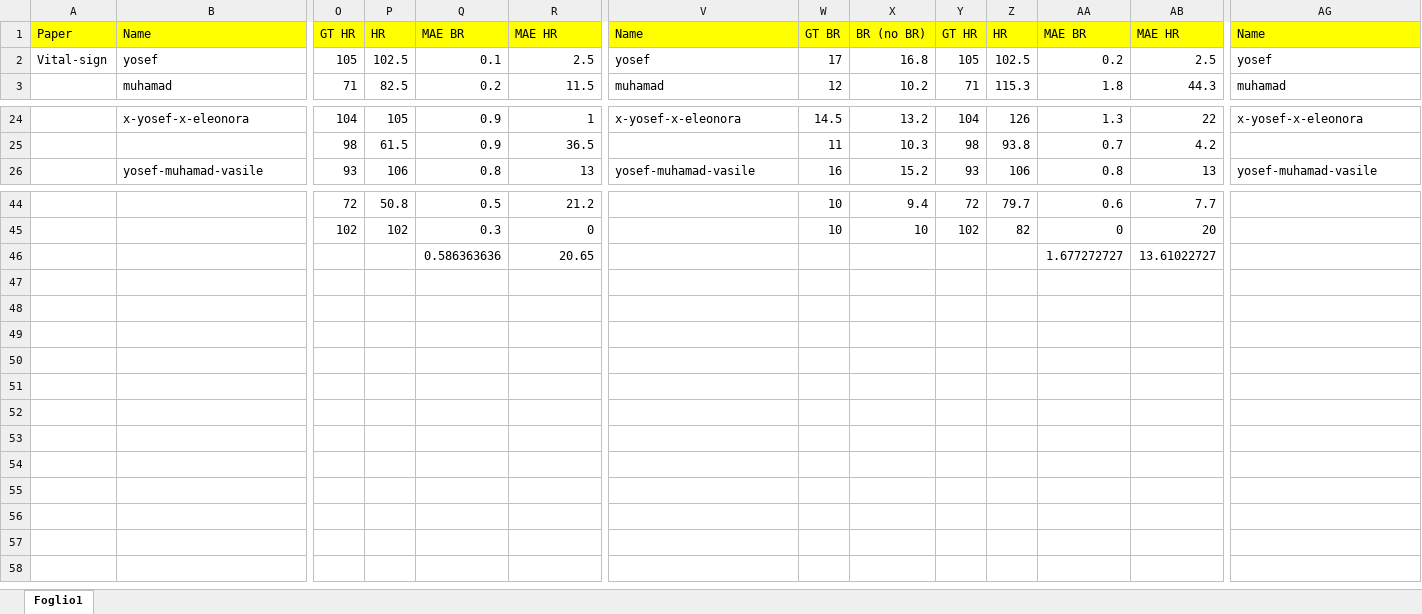
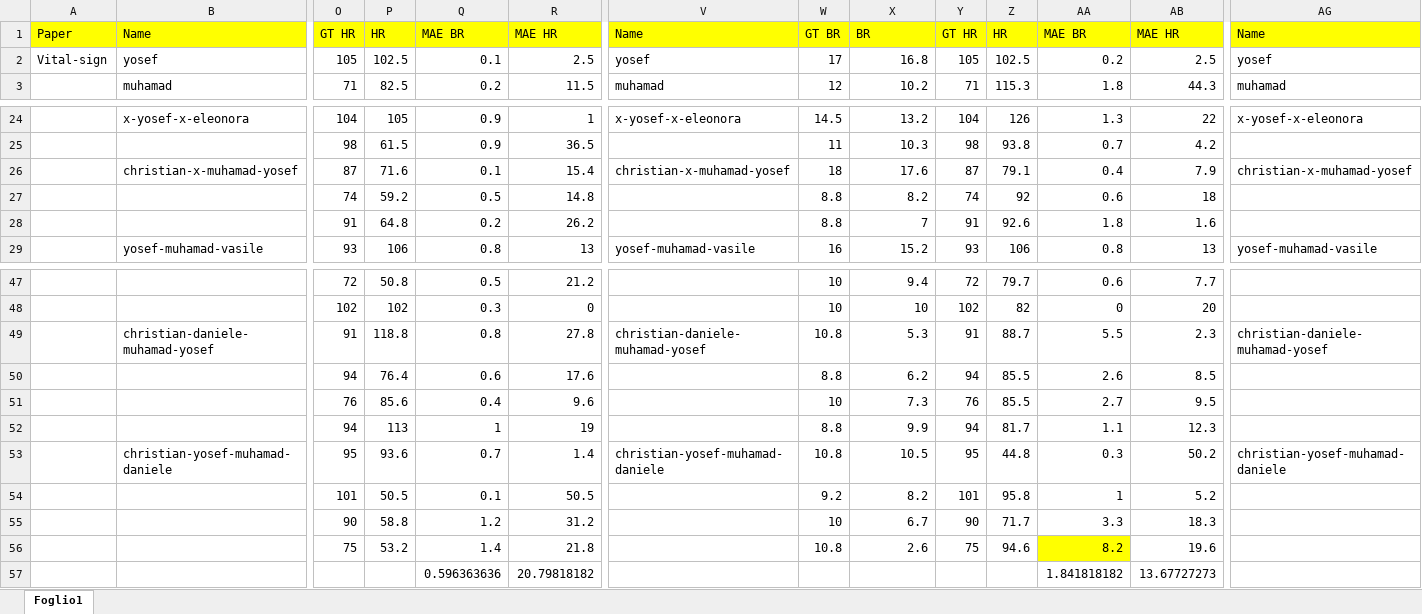
Before and after one commit to FarinaChristian/review, an Excel workbook: results.xlsx, sheet Foglio1, drawn as a sheet; only a part is shown, gaps mark what is left out; values as stored, in another font and other column widths than the file's, no borders; removed rows and columns are numbered as before the commit, all else as after; rows hold the shown columns only; the diff names each change by its address in the sheet, - before the commit and + after, or states it on an @@ line.

Commit message:
Add files via upload

```diff
--- a/results.xlsx (sheet Foglio1)
+++ b/results.xlsx (sheet Foglio1)
-X1: BR (no BR)
+X1: BR
+row 26:  | christian-x-muhamad-yosef | 87 | 71.6 | 0.1 | 15.4 | christian-x-muhamad-yosef | 18 | 17.6 | 87 | 79.1 | 0.4 | 7.9 | christian-x-muhamad-yosef
+row 27:  |  | 74 | 59.2 | 0.5 | 14.8 |  | 8.8 | 8.2 | 74 | 92 | 0.6 | 18
+row 28:  |  | 91 | 64.8 | 0.2 | 26.2 |  | 8.8 | 7 | 91 | 92.6 | 1.8 | 1.6
-row 46:  |  |  |  | 0.586363636 | 20.65 |  |  |  |  |  | 1.677272727 | 13.61022727
+row 49:  | christian-daniele-muhamad-yosef | 91 | 118.8 | 0.8 | 27.8 | christian-daniele-muhamad-yosef | 10.8 | 5.3 | 91 | 88.7 | 5.5 | 2.3 | christian-daniele-muhamad-yosef
+row 50:  |  | 94 | 76.4 | 0.6 | 17.6 |  | 8.8 | 6.2 | 94 | 85.5 | 2.6 | 8.5
+row 51:  |  | 76 | 85.6 | 0.4 | 9.6 |  | 10 | 7.3 | 76 | 85.5 | 2.7 | 9.5
+row 52:  |  | 94 | 113 | 1 | 19 |  | 8.8 | 9.9 | 94 | 81.7 | 1.1 | 12.3
+row 53:  | christian-yosef-muhamad-daniele | 95 | 93.6 | 0.7 | 1.4 | christian-yosef-muhamad-daniele | 10.8 | 10.5 | 95 | 44.8 | 0.3 | 50.2 | christian-yosef-muhamad-daniele
+row 54:  |  | 101 | 50.5 | 0.1 | 50.5 |  | 9.2 | 8.2 | 101 | 95.8 | 1 | 5.2
+row 55:  |  | 90 | 58.8 | 1.2 | 31.2 |  | 10 | 6.7 | 90 | 71.7 | 3.3 | 18.3
+row 56:  |  | 75 | 53.2 | 1.4 | 21.8 |  | 10.8 | 2.6 | 75 | 94.6 | 8.2 | 19.6
+row 57:  |  |  |  | 0.596363636 | 20.79818182 |  |  |  |  |  | 1.841818182 | 13.67727273
```
Also changed, not shown: formulas that keep their value.
